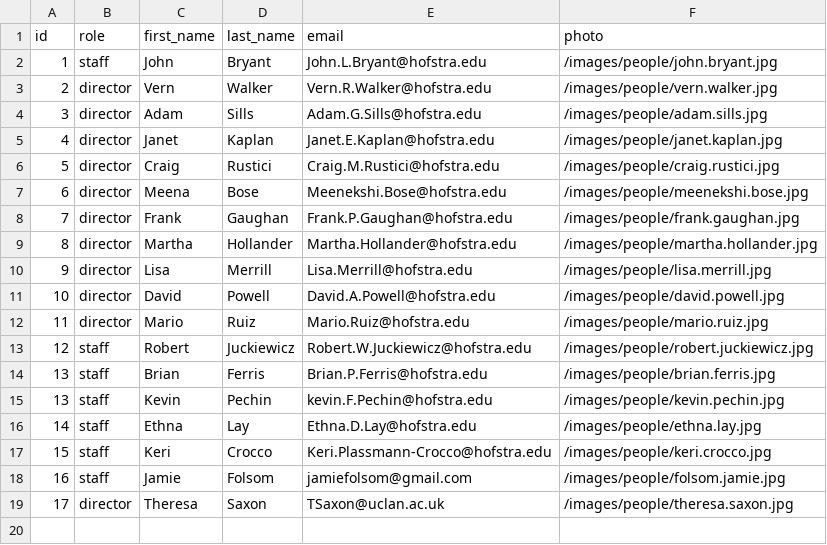
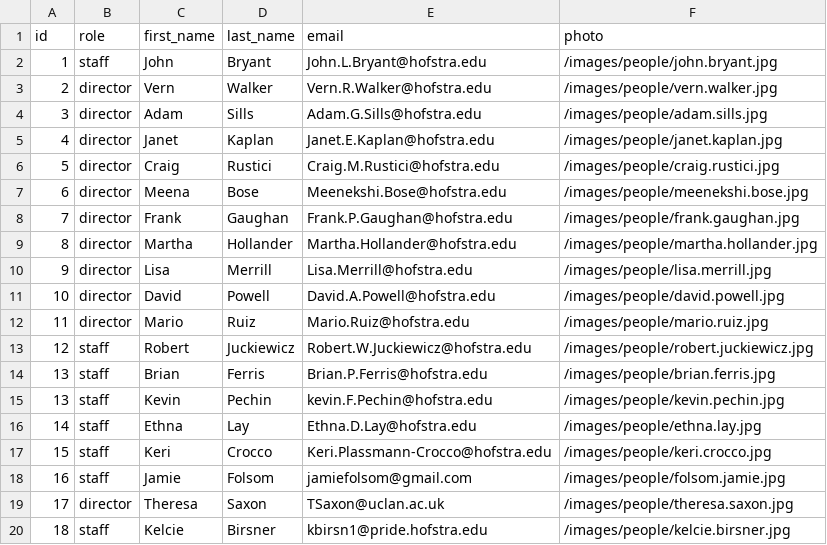
Before and after one commit to hofstra/drc, a CSV file: _data/people.csv, drawn as a sheet; the diff names each change by its address in the sheet, - before the commit and + after, or states it on an @@ line.

Commit message:
Add Kelcie to the roster.

```diff
--- a/_data/people.csv
+++ b/_data/people.csv
+row 20: 18 | staff | Kelcie | Birsner | kbirsn1@pride.hofstra.edu | /images/people/kelcie.birsner.jpg
```
Also changed, not shown: 1 other file.
